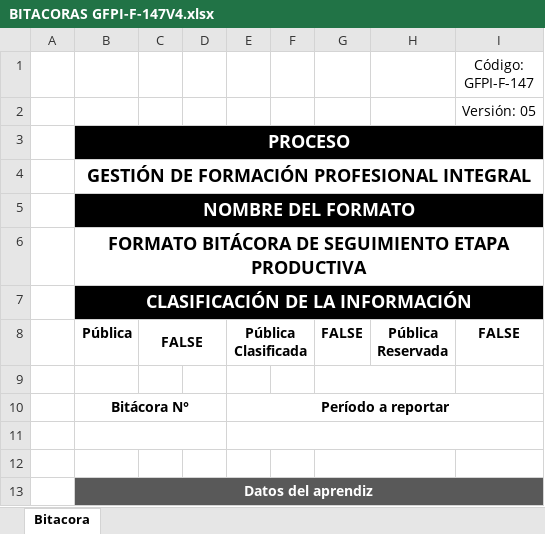
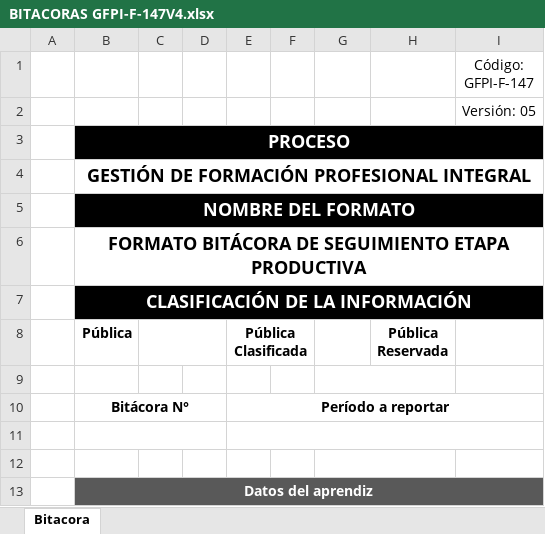
Before and after one commit to seantoma/manual-aprendiz-sena, an Excel workbook: Formatos/BITACORAS GFPI-F-147V4.xlsx, sheet Bitacora, drawn as a sheet; only a part is shown; values as stored, in another font and other column widths than the file's, no borders; charts and pictures and conditional formats not drawn; the diff names each change by its address in the sheet, - before the commit and + after, or states it on an @@ line.

```diff
--- a/Formatos/BITACORAS GFPI-F-147V4.xlsx (sheet Bitacora)
+++ b/Formatos/BITACORAS GFPI-F-147V4.xlsx (sheet Bitacora)
-C8: FALSE
+C8: (empty)
-G8: FALSE
+G8: (empty)
-I8: FALSE
+I8: (empty)
```
Also changed, not shown: Formatos/Visita 1 GFPI-F023.xlsx, Formatos/Visita 2 GFPI-F023.xlsx, 5 other files.
